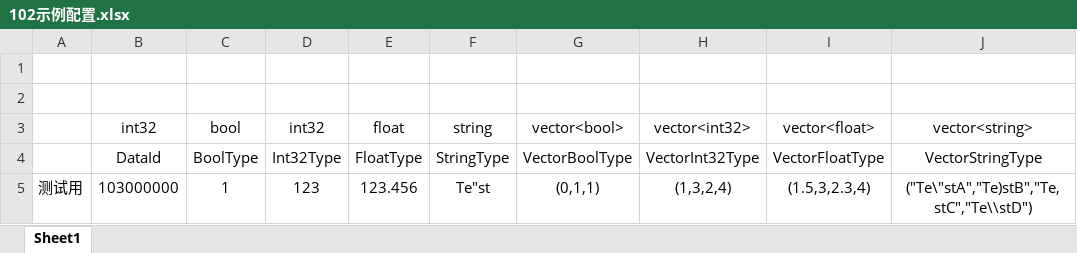
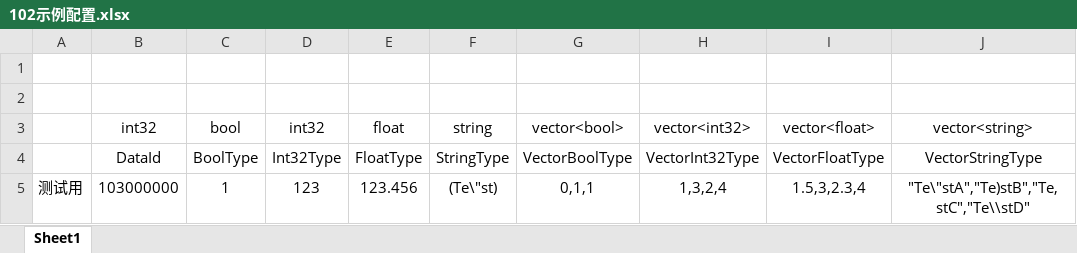
Before and after one commit to BoilTask/DataTable, an Excel workbook: DataTable/102示例配置.xlsx, sheet Sheet1, drawn as a sheet; values as stored, in another font and other column widths than the file's, no borders; the diff names each change by its address in the sheet, - before the commit and + after, or states it on an @@ line.

```diff
--- a/DataTable/102示例配置.xlsx (sheet Sheet1)
+++ b/DataTable/102示例配置.xlsx (sheet Sheet1)
-F5 (string): Te"st
+F5 (string): (Te\"st)
-G5 (vector<bool>): (0,1,1)
+G5 (vector<bool>): 0,1,1
-H5 (vector<int32>): (1,3,2,4)
+H5 (vector<int32>): 1,3,2,4
-I5 (vector<float>): (1.5,3,2.3,4)
+I5 (vector<float>): 1.5,3,2.3,4
-J5 (vector<string>): ("Te\"stA","Te)stB","Te,stC","Te\\stD")
+J5 (vector<string>): "Te\"stA","Te)stB","Te,stC","Te\\stD"
```
Also changed, not shown: 2 other files.
